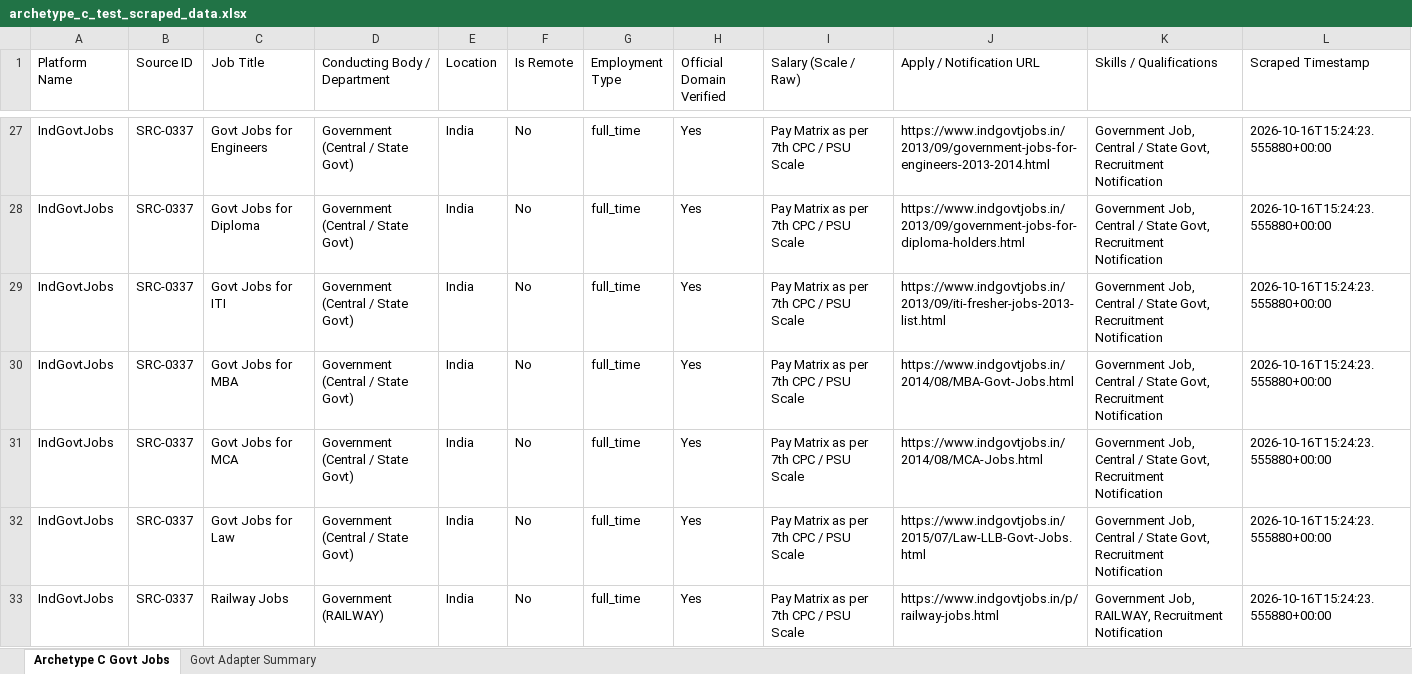
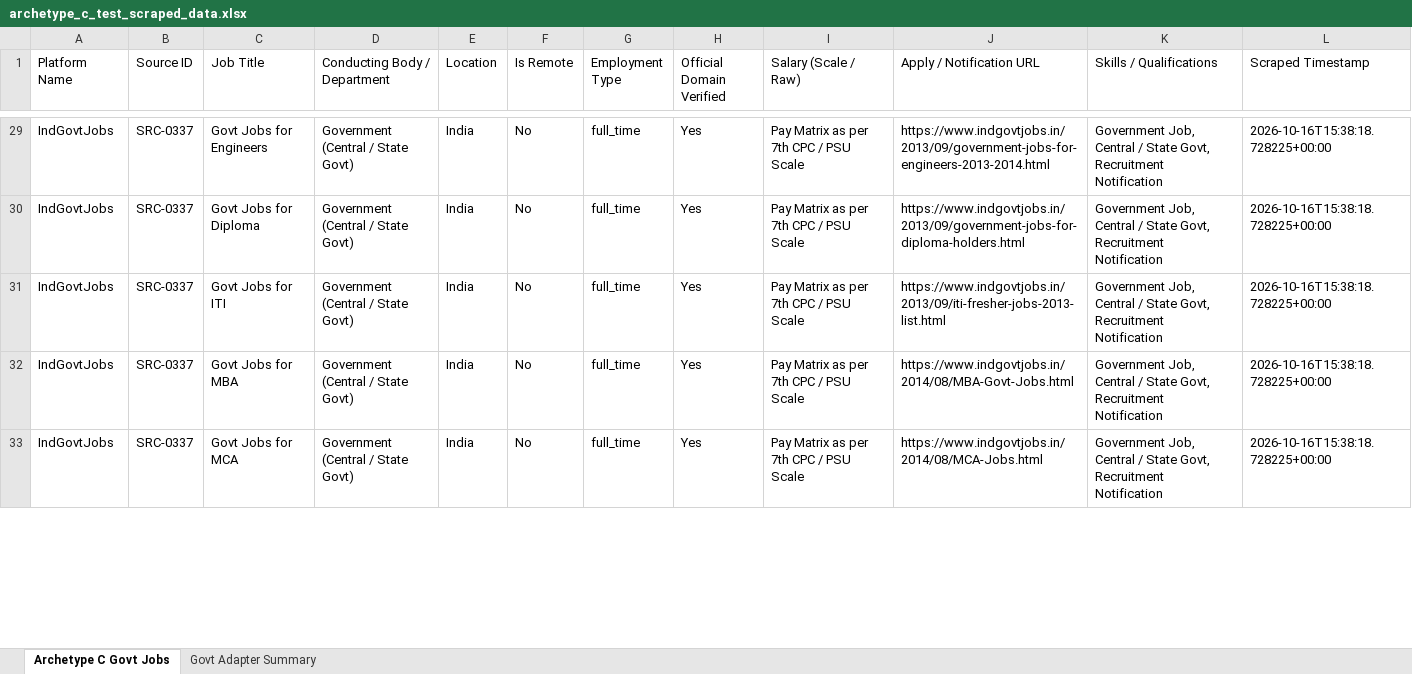
Before and after one commit to Sharma-Vansh/leadgen, an Excel workbook: module_1_scraping_engine/data/output/archetype_c_test_scraped_data.xlsx, sheet Archetype C Govt Jobs, drawn as a sheet; only a part is shown, gaps mark what is left out; values as stored, in another font and other column widths than the file's, no borders; removed rows and columns are numbered as before the commit, all else as after; the diff covers the shown part only; the diff names each change by its address in the sheet, - before the commit and + after, or states it on an @@ line.

```diff
--- a/module_1_scraping_engine/data/output/archetype_c_test_scraped_data.xlsx (sheet Archetype C Govt Jobs)
+++ b/module_1_scraping_engine/data/output/archetype_c_test_scraped_data.xlsx (sheet Archetype C Govt Jobs)
-L29:L33 (Scraped Timestamp): 2026-10-16T15:24:23.555880+00:00
+L29:L33 (Scraped Timestamp): 2026-10-16T15:38:18.728225+00:00
-row 32: IndGovtJobs | SRC-0337 | Govt Jobs for Law | Government (Central / State Govt) | India | No | full_time | Yes | Pay Matrix as per 7th CPC / PSU Scale | https://www.indgovtjobs.in/2015/07/Law-LLB-Govt-Jobs.html | Government Job, Central / State Govt, Recruitment Notification | 2026-10-16T15:24:23.555880+00:00
-row 33: IndGovtJobs | SRC-0337 | Railway Jobs | Government (RAILWAY) | India | No | full_time | Yes | Pay Matrix as per 7th CPC / PSU Scale | https://www.indgovtjobs.in/p/railway-jobs.html | Government Job, RAILWAY, Recruitment Notification | 2026-10-16T15:24:23.555880+00:00
```
Also changed, not shown: 2 added rows and 108 edited cells elsewhere in this sheet, 11 other files.
